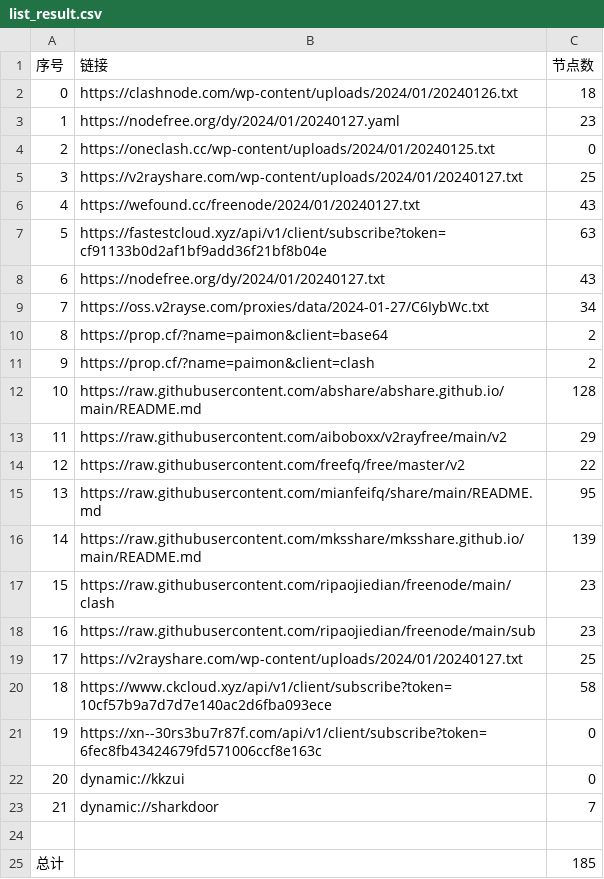
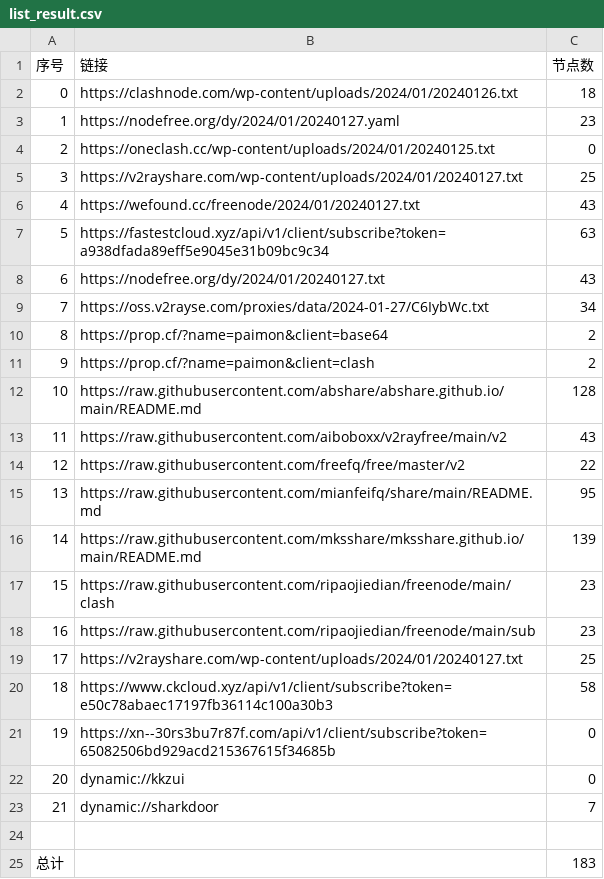
Before and after one commit to yaney01/NoMoreWalls, a CSV file: list_result.csv, drawn as a sheet.

```diff
--- a/list_result.csv
+++ b/list_result.csv
@@ -6,3 +6,3 @@
 4,https://wefound.cc/freenode/2024/01/20240127.txt,43
-5,https://fastestcloud.xyz/api/v1/client/subscribe?token=cf91133b0d2af1bf9add36f21bf8b04e,63
+5,https://fastestcloud.xyz/api/v1/client/subscribe?token=a938dfada89eff5e9045e31b09bc9c34,63
 6,https://nodefree.org/dy/2024/01/20240127.txt,43
@@ -12,3 +12,3 @@
 10,https://raw.githubusercontent.com/abshare/abshare.github.io/main/README.md,128
-11,https://raw.githubusercontent.com/aiboboxx/v2rayfree/main/v2,29
+11,https://raw.githubusercontent.com/aiboboxx/v2rayfree/main/v2,43
 12,https://raw.githubusercontent.com/freefq/free/master/v2,22
@@ -19,4 +19,4 @@
 17,https://v2rayshare.com/wp-content/uploads/2024/01/20240127.txt,25
-18,https://www.ckcloud.xyz/api/v1/client/subscribe?token=10cf57b9a7d7d7e140ac2d6fba093ece,58
-19,https://xn--30rs3bu7r87f.com/api/v1/client/subscribe?token=6fec8fb43424679fd571006ccf8e163c,0
+18,https://www.ckcloud.xyz/api/v1/client/subscribe?token=e50c78abaec17197fb36114c100a30b3,58
+19,https://xn--30rs3bu7r87f.com/api/v1/client/subscribe?token=65082506bd929acd215367615f34685b,0
 20,dynamic://kkzui,0
@@ -24,2 +24,2 @@
 
-总计,,185
+总计,,183
```
Also changed, not shown: 11 other files.
